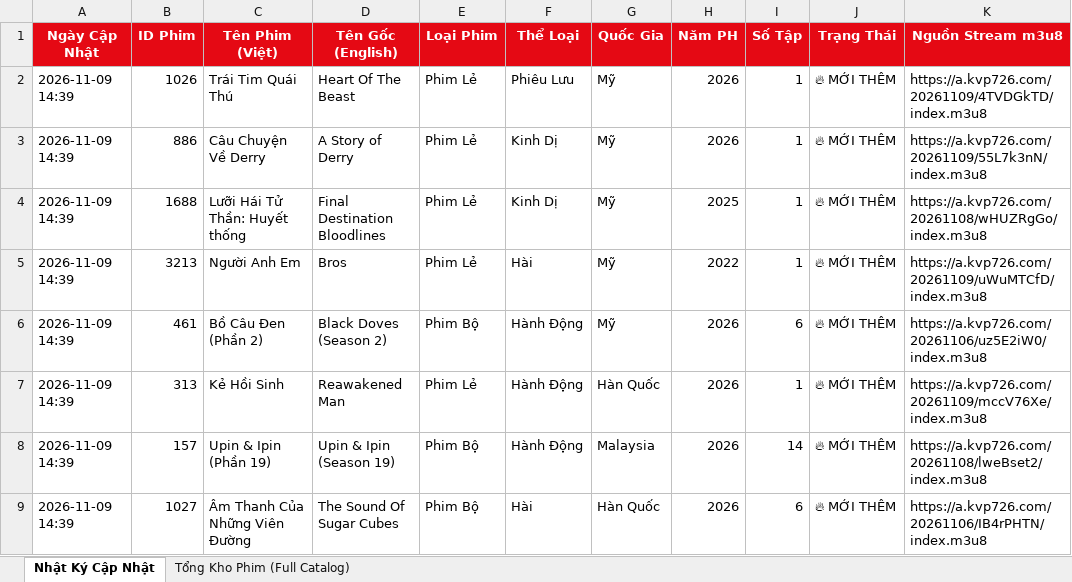
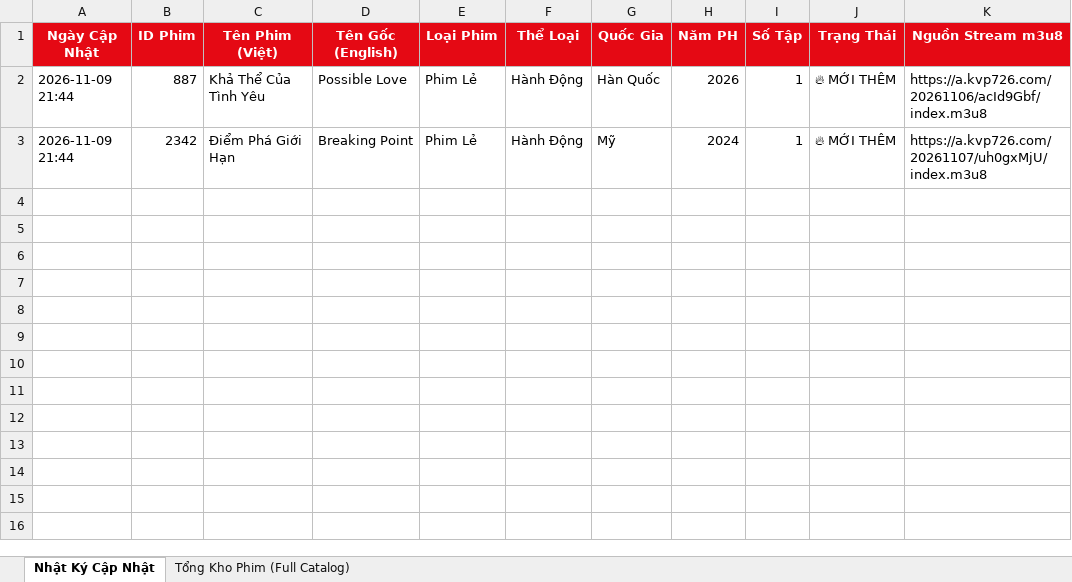
Before and after one commit to exorcisthb/Phim, an Excel workbook: movie_changes_report.xlsx, sheet Nhật Ký Cập Nhật, drawn as a sheet; values as stored, in another font and other column widths than the file's, no borders; removed rows and columns are numbered as before the commit, all else as after; the diff names each change by its address in the sheet, - before the commit and + after, or states it on an @@ line.

```diff
--- a/movie_changes_report.xlsx (sheet Nhật Ký Cập Nhật)
+++ b/movie_changes_report.xlsx (sheet Nhật Ký Cập Nhật)
-row 2: 2026-11-09 14:39 | 1026 | Trái Tim Quái Thú | Heart Of The Beast | Phim Lẻ | Phiêu Lưu | Mỹ | 2026 | 1 | 🔥 MỚI THÊM | https://a.kvp726.com/20261109/4TVDGkTD/index.m3u8
-row 3: 2026-11-09 14:39 | 886 | Câu Chuyện Về Derry | A Story of Derry | Phim Lẻ | Kinh Dị | Mỹ | 2026 | 1 | 🔥 MỚI THÊM | https://a.kvp726.com/20261109/55L7k3nN/index.m3u8
-row 4: 2026-11-09 14:39 | 1688 | Lưỡi Hái Tử Thần: Huyết thống | Final Destination Bloodlines | Phim Lẻ | Kinh Dị | Mỹ | 2025 | 1 | 🔥 MỚI THÊM | https://a.kvp726.com/20261108/wHUZRgGo/index.m3u8
-row 5: 2026-11-09 14:39 | 3213 | Người Anh Em | Bros | Phim Lẻ | Hài | Mỹ | 2022 | 1 | 🔥 MỚI THÊM | https://a.kvp726.com/20261109/uWuMTCfD/index.m3u8
-row 6: 2026-11-09 14:39 | 461 | Bồ Câu Đen (Phần 2) | Black Doves (Season 2) | Phim Bộ | Hành Động | Mỹ | 2026 | 6 | 🔥 MỚI THÊM | https://a.kvp726.com/20261106/uz5E2iW0/index.m3u8
-A2 (Ngày Cập Nhật): 2026-11-09 14:39
+A2 (Ngày Cập Nhật): 2026-11-09 21:44
-B2 (ID Phim): 313
+B2 (ID Phim): 887
-C2 (Tên Phim (Việt)): Kẻ Hồi Sinh
+C2 (Tên Phim (Việt)): Khả Thể Của Tình Yêu
-D2 (Tên Gốc (English)): Reawakened Man
+D2 (Tên Gốc (English)): Possible Love
-K2 (Nguồn Stream m3u8): https://a.kvp726.com/20261109/mccV76Xe/index.m3u8
+K2 (Nguồn Stream m3u8): https://a.kvp726.com/20261106/acId9Gbf/index.m3u8
-row 8: 2026-11-09 14:39 | 157 | Upin & Ipin (Phần 19) | Upin & Ipin (Season 19) | Phim Bộ | Hành Động | Malaysia | 2026 | 14 | 🔥 MỚI THÊM | https://a.kvp726.com/20261108/lweBset2/index.m3u8
-row 9: 2026-11-09 14:39 | 1027 | Âm Thanh Của Những Viên Đường | The Sound Of Sugar Cubes | Phim Bộ | Hài | Hàn Quốc | 2026 | 6 | 🔥 MỚI THÊM | https://a.kvp726.com/20261106/IB4rPHTN/index.m3u8
+row 3: 2026-11-09 21:44 | 2342 | Điểm Phá Giới Hạn | Breaking Point | Phim Lẻ | Hành Động | Mỹ | 2024 | 1 | 🔥 MỚI THÊM | https://a.kvp726.com/20261107/uh0gxMjU/index.m3u8
```
Also changed, not shown: sheet Tổng Kho Phim (Full Catalog), 2 other files.
